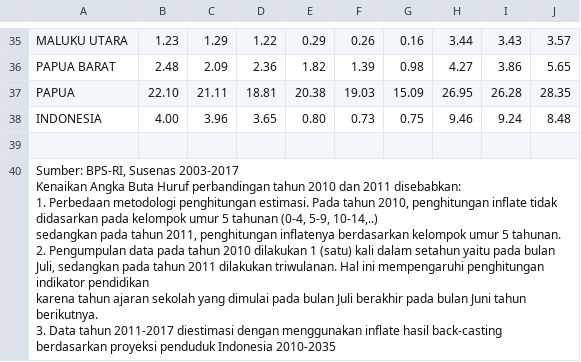
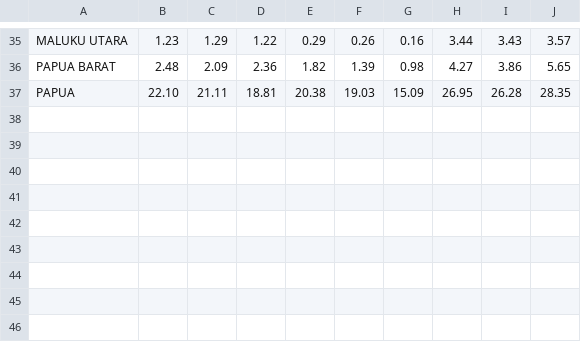
Before and after one commit to Naufalzaki05/Praktikum-ML, a CSV file: Dataset/Persentase_Penduduk_Buta_Huruf.csv, drawn as a sheet; only a part is shown, gaps mark what is left out; the diff covers the shown part only.

Commit message:
Update Persentase_Penduduk_Buta_Huruf.csv

```diff
--- a/Dataset/Persentase_Penduduk_Buta_Huruf.csv
+++ b/Dataset/Persentase_Penduduk_Buta_Huruf.csv
@@ -37,11 +37 @@ PAPUA BARAT,2.48,2.09,2.36,1.82,1.39,0.98,4.27,3.86,5.65
 PAPUA,22.10,21.11,18.81,20.38,19.03,15.09,26.95,26.28,28.35
-INDONESIA,4.00,3.96,3.65,0.80,0.73,0.75,9.46,9.24,8.48
-,,,,,,,,,
-"Sumber: BPS-RI, Susenas 2003-2017
-Kenaikan Angka Buta Huruf perbandingan tahun 2010 dan 2011 disebabkan:
-1. Perbedaan metodologi penghitungan estimasi. Pada tahun 2010, penghitungan inflate tidak didasarkan pada kelompok umur 5 tahunan (0-4, 5-9, 10-14,..)
-sedangkan pada tahun 2011, penghitungan inflatenya berdasarkan kelompok umur 5 tahunan.
-2. Pengumpulan data pada tahun 2010 dilakukan 1 (satu) kali dalam setahun yaitu pada bulan Juli, sedangkan pada tahun 2011 dilakukan triwulanan. Hal ini mempengaruhi penghitungan indikator pendidikan
-karena tahun ajaran sekolah yang dimulai pada bulan Juli berakhir pada bulan Juni tahun berikutnya.
-3. Data tahun 2011-2017 diestimasi dengan menggunakan inflate hasil back-casting berdasarkan proyeksi penduduk Indonesia 2010-2035
-",,,,,,,,,
```
Also changed, not shown: 2 removed rows elsewhere in this file.
